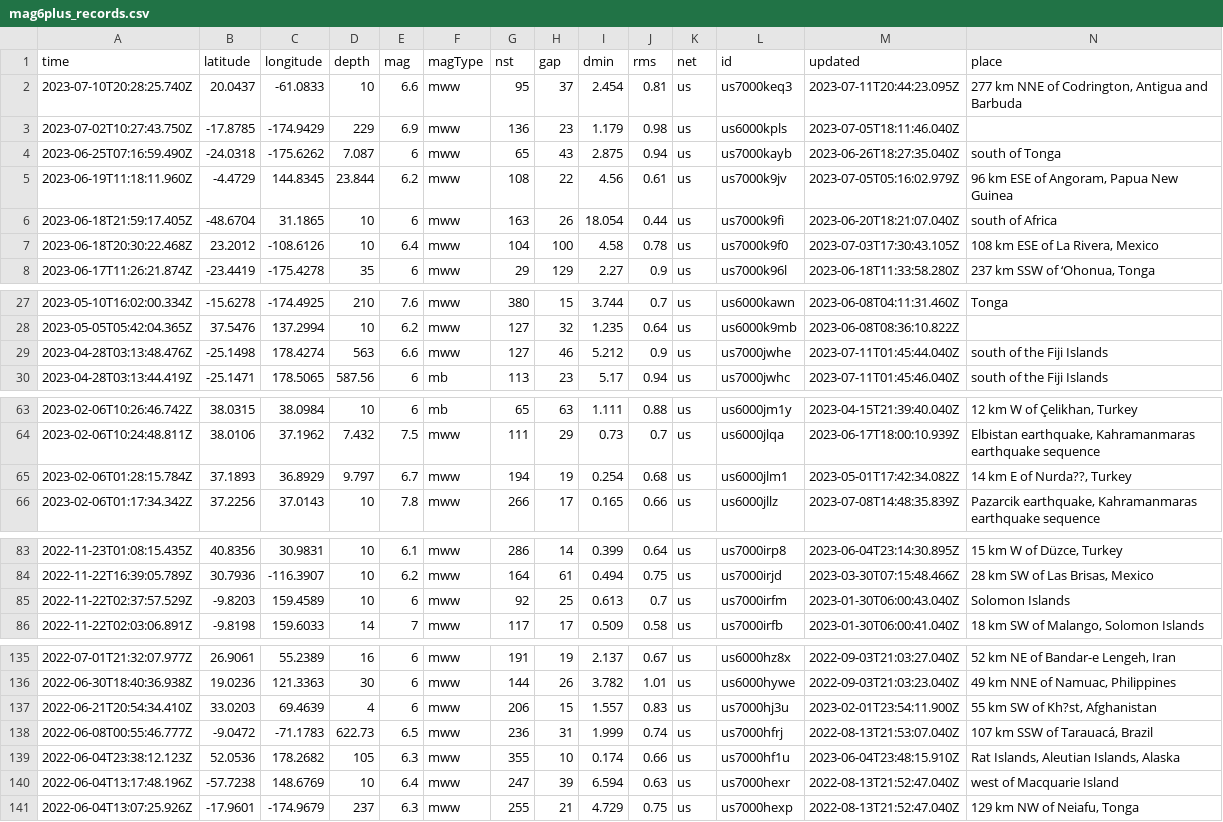
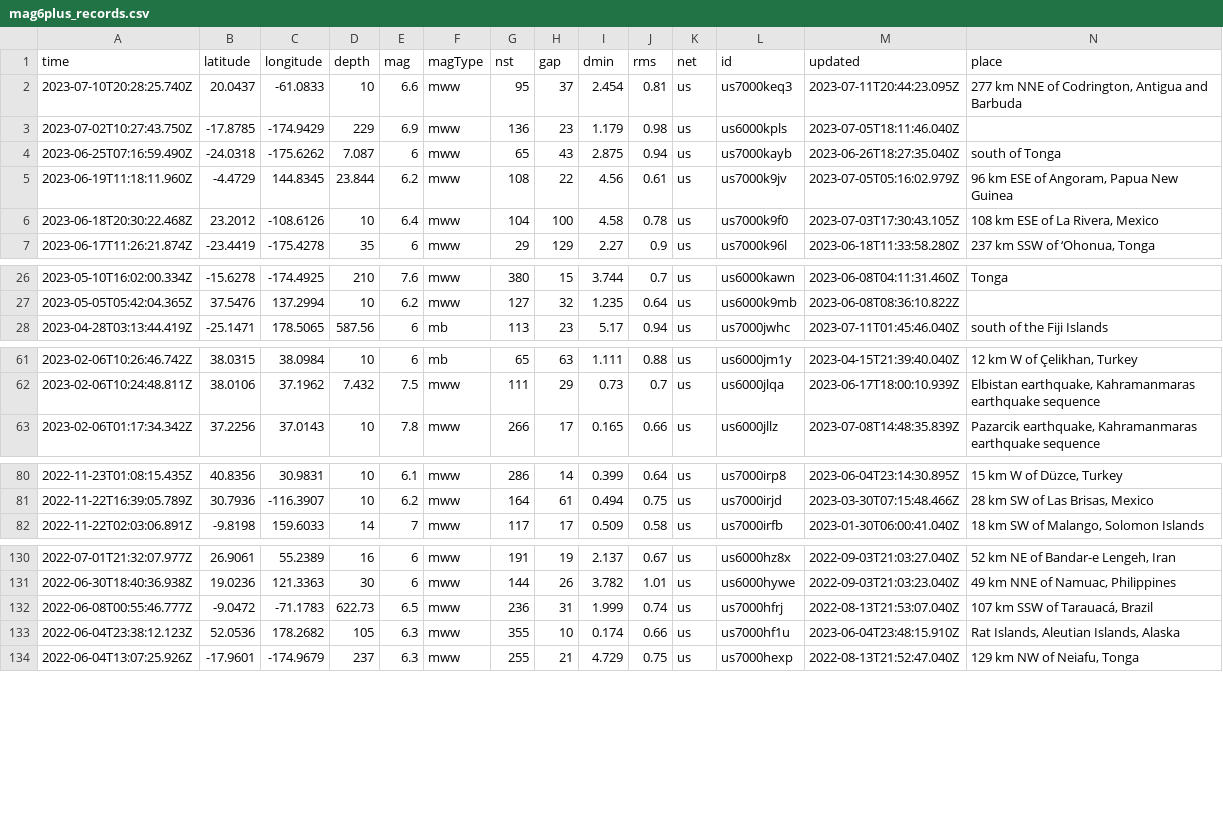
Before and after one commit to ucgw/finalviz, a CSV file: data/mag6plus_records.csv, drawn as a sheet; only a part is shown, gaps mark what is left out; rows hold the shown columns only; the diff covers the shown part only; the diff names each change by its address in the sheet, - before the commit and + after, or states it on an @@ line.

```diff
--- a/data/mag6plus_records.csv
+++ b/data/mag6plus_records.csv
-row 6: 2023-06-18T21:59:17.405Z | -48.6704 | 31.1865 | 10 | 6 | mww | 163 | 26 | 18.054 | 0.44 | us | us7000k9fi | 2023-06-20T18:21:07.040Z | south of Africa
-row 29: 2023-04-28T03:13:48.476Z | -25.1498 | 178.4274 | 563 | 6.6 | mww | 127 | 46 | 5.212 | 0.9 | us | us7000jwhe | 2023-07-11T01:45:44.040Z | south of the Fiji Islands
-row 65: 2023-02-06T01:28:15.784Z | 37.1893 | 36.8929 | 9.797 | 6.7 | mww | 194 | 19 | 0.254 | 0.68 | us | us6000jlm1 | 2023-05-01T17:42:34.082Z | 14 km E of Nurda??, Turkey
-row 85: 2022-11-22T02:37:57.529Z | -9.8203 | 159.4589 | 10 | 6 | mww | 92 | 25 | 0.613 | 0.7 | us | us7000irfm | 2023-01-30T06:00:43.040Z | Solomon Islands
-row 137: 2022-06-21T20:54:34.410Z | 33.0203 | 69.4639 | 4 | 6 | mww | 206 | 15 | 1.557 | 0.83 | us | us7000hj3u | 2023-02-01T23:54:11.900Z | 55 km SW of Kh?st, Afghanistan
-row 140: 2022-06-04T13:17:48.196Z | -57.7238 | 148.6769 | 10 | 6.4 | mww | 247 | 39 | 6.594 | 0.63 | us | us7000hexr | 2022-08-13T21:52:47.040Z | west of Macquarie Island
```
Also changed, not shown: 1 removed row elsewhere in this file, data/mag6plus_charts.csv.
